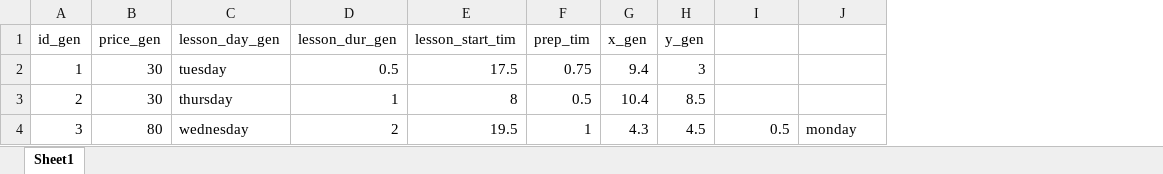
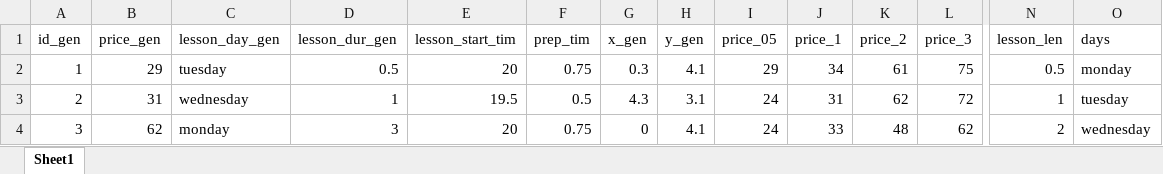
Before and after one commit to antosak/projekt_korepetycje, an Excel workbook: Generator.xlsx, sheet Sheet1, drawn as a sheet; only a part is shown, gaps mark what is left out; values as stored, in another font and other column widths than the file's, no borders; conditional formats not drawn; addresses are those after the commit; the diff covers the shown part only; the diff names each change by its address in the sheet, - before the commit and + after, or states it on an @@ line.

```diff
--- a/Generator.xlsx (sheet Sheet1)
+++ b/Generator.xlsx (sheet Sheet1)
+column I (price_05), rows 2-4: 29 | 24 | 24
+column J (price_1), rows 2-4: 34 | 31 | 33
+column K (price_2), rows 2-4: 61 | 62 | 48
+column L (price_3), rows 2-4: 75 | 72 | 62
-N1: (empty)
+N1: lesson_len
-O1: (empty)
+O1: days
-B2 (price_gen): 30
+B2 (price_gen): 29
-E2 (lesson_start_tim): 17.5
+E2 (lesson_start_tim): 20
-G2 (x_gen): 9.4
+G2 (x_gen): 0.3
-H2 (y_gen): 3
+H2 (y_gen): 4.1
-N2 (lesson_len): (empty)
+N2 (lesson_len): 0.5
-O2 (days): (empty)
+O2 (days): monday
-B3 (price_gen): 30
+B3 (price_gen): 31
-C3 (lesson_day_gen): thursday
+C3 (lesson_day_gen): wednesday
-E3 (lesson_start_tim): 8
+E3 (lesson_start_tim): 19.5
-G3 (x_gen): 10.4
+G3 (x_gen): 4.3
-H3 (y_gen): 8.5
+H3 (y_gen): 3.1
-N3 (lesson_len): (empty)
+N3 (lesson_len): 1
-O3 (days): (empty)
+O3 (days): tuesday
-B4 (price_gen): 80
+B4 (price_gen): 62
-C4 (lesson_day_gen): wednesday
+C4 (lesson_day_gen): monday
-D4 (lesson_dur_gen): 2
+D4 (lesson_dur_gen): 3
-E4 (lesson_start_tim): 19.5
+E4 (lesson_start_tim): 20
-F4 (prep_tim): 1
+F4 (prep_tim): 0.75
-G4 (x_gen): 4.3
+G4 (x_gen): 0
-H4 (y_gen): 4.5
+H4 (y_gen): 4.1
-N4 (lesson_len): 0.5
+N4 (lesson_len): 2
-O4 (days): monday
+O4 (days): wednesday
```
Also changed, not shown: 1 added column and 635 edited cells elsewhere in this sheet, formulas that keep their value, 2 other files.
